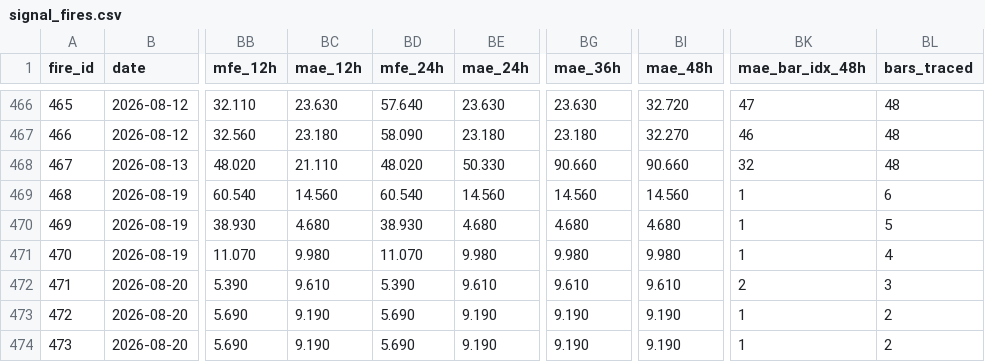
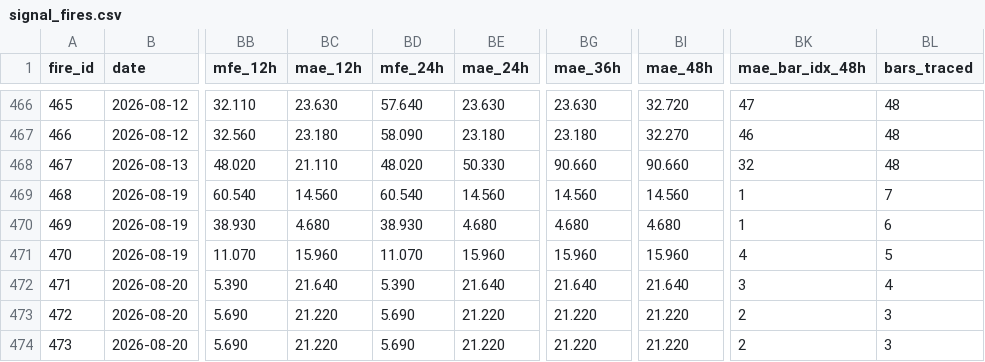
Before and after one commit to arokamiya98-svg/adxscore-heatmap, a CSV file: mt5_data/daily/signal_fires.csv, drawn as a sheet; only a part is shown, gaps mark what is left out; the diff names each change by its address in the sheet, - before the commit and + after, or states it on an @@ line.

Commit message:
data: VPS pool update 2026-08-20 05:00:09

```diff
--- a/mt5_data/daily/signal_fires.csv
+++ b/mt5_data/daily/signal_fires.csv
-BL469 (bars_traced): 6
+BL469 (bars_traced): 7
-BL470 (bars_traced): 5
+BL470 (bars_traced): 6
-BC471 (mae_12h): 9.980
+BC471 (mae_12h): 15.960
-BE471 (mae_24h): 9.980
+BE471 (mae_24h): 15.960
-BG471 (mae_36h): 9.980
+BG471 (mae_36h): 15.960
-BI471 (mae_48h): 9.980
+BI471 (mae_48h): 15.960
-BK471 (mae_bar_idx_48h): 1
+BK471 (mae_bar_idx_48h): 4
-BL471 (bars_traced): 4
+BL471 (bars_traced): 5
-BC472 (mae_12h): 9.610
+BC472 (mae_12h): 21.640
-BE472 (mae_24h): 9.610
+BE472 (mae_24h): 21.640
-BG472 (mae_36h): 9.610
+BG472 (mae_36h): 21.640
-BI472 (mae_48h): 9.610
+BI472 (mae_48h): 21.640
-BK472 (mae_bar_idx_48h): 2
+BK472 (mae_bar_idx_48h): 3
-BL472 (bars_traced): 3
+BL472 (bars_traced): 4
-BC473:BC474 (mae_12h): 9.190
+BC473:BC474 (mae_12h): 21.220
-BE473:BE474 (mae_24h): 9.190
+BE473:BE474 (mae_24h): 21.220
-BG473:BG474 (mae_36h): 9.190
+BG473:BG474 (mae_36h): 21.220
-BI473:BI474 (mae_48h): 9.190
+BI473:BI474 (mae_48h): 21.220
-BK473:BK474 (mae_bar_idx_48h): 1
+BK473:BK474 (mae_bar_idx_48h): 2
-BL473:BL474 (bars_traced): 2
+BL473:BL474 (bars_traced): 3
```
Also changed, not shown: mt5_data/ADX_Weekly_Above_v4.csv, mt5_data/H4PhaseAuto_weekly.csv, 3 other files.
